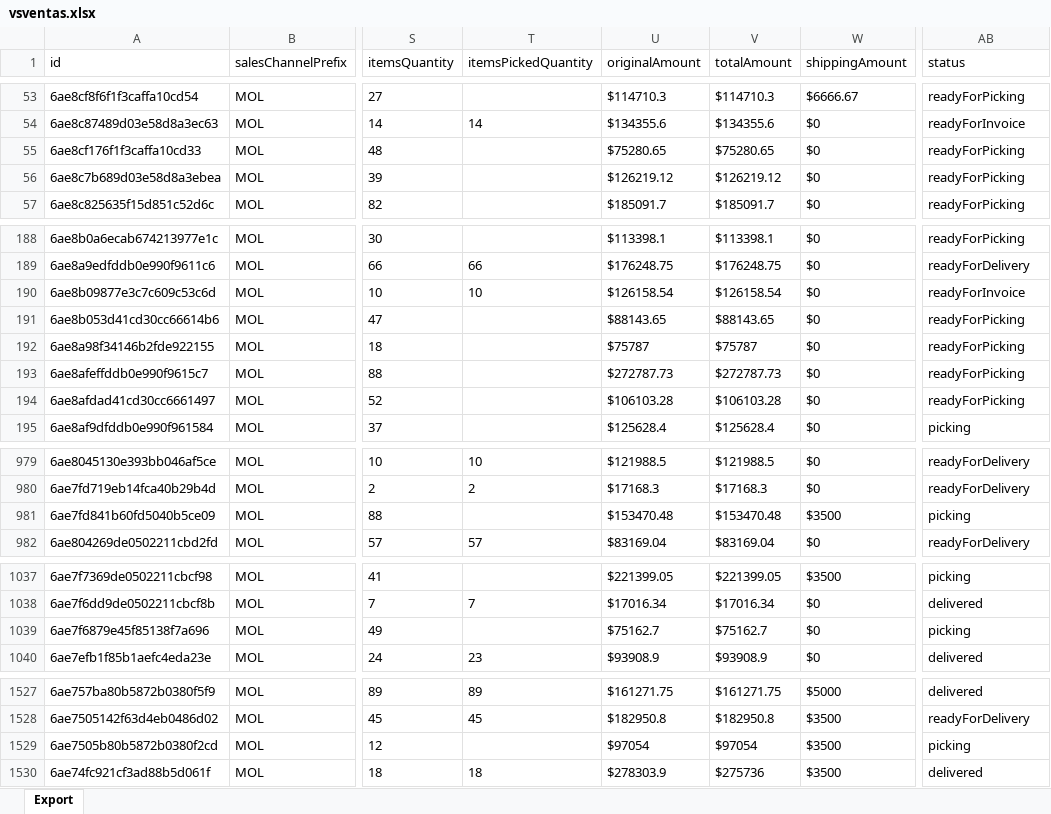
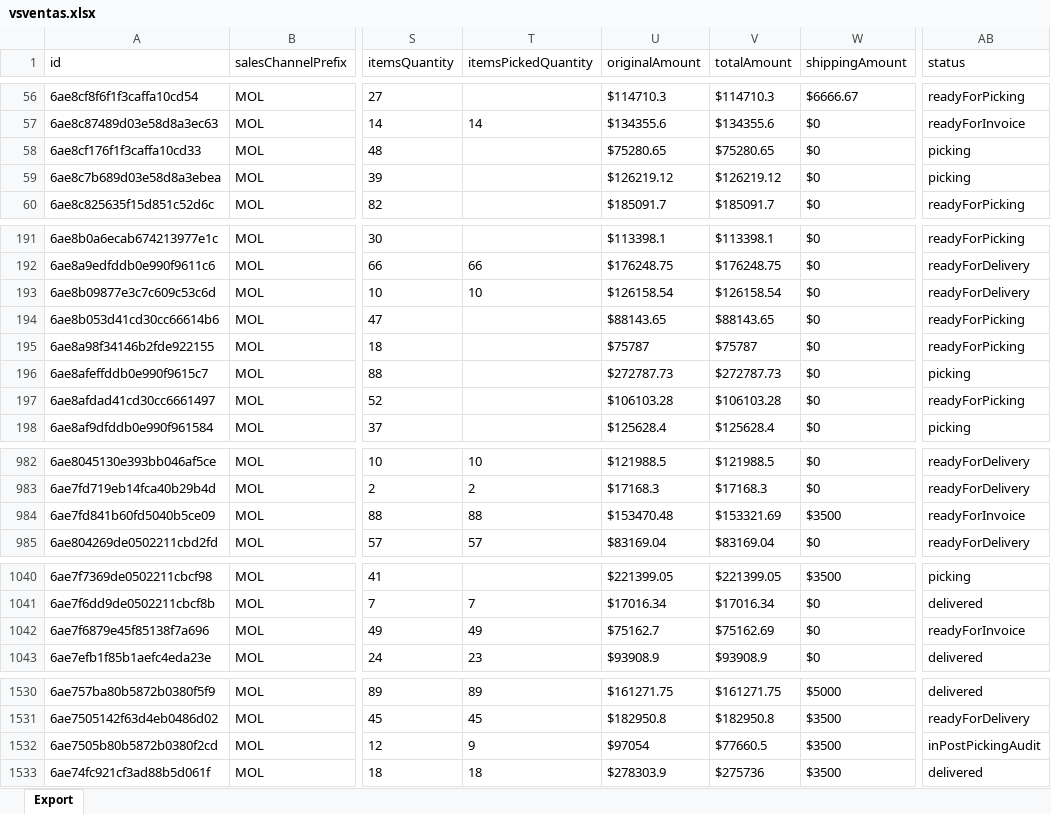
Before and after one commit to 2026-Masonline/masonline-dashboard, an Excel workbook: shared_uploads/vsventas.xlsx, sheet Export, drawn as a sheet; only a part is shown, gaps mark what is left out; values as stored, in another font and other column widths than the file's, no borders; addresses are those after the commit; the diff covers the shown part only; the diff names each change by its address in the sheet, - before the commit and + after, or states it on an @@ line.

```diff
--- a/shared_uploads/vsventas.xlsx (sheet Export)
+++ b/shared_uploads/vsventas.xlsx (sheet Export)
-AB58:AB59 (status): readyForPicking
+AB58:AB59 (status): picking
-AB193 (status): readyForInvoice
+AB193 (status): readyForDelivery
-AB196 (status): readyForPicking
+AB196 (status): picking
-T984 (itemsPickedQuantity): (empty)
+T984 (itemsPickedQuantity): 88
-V984 (totalAmount): $153470.48
+V984 (totalAmount): $153321.69
-AB984 (status): picking
+AB984 (status): readyForInvoice
-T1042 (itemsPickedQuantity): (empty)
+T1042 (itemsPickedQuantity): 49
-V1042 (totalAmount): $75162.7
+V1042 (totalAmount): $75162.69
-AB1042 (status): picking
+AB1042 (status): readyForInvoice
-T1532 (itemsPickedQuantity): (empty)
+T1532 (itemsPickedQuantity): 9
-V1532 (totalAmount): $97054
+V1532 (totalAmount): $77660.5
-AB1532 (status): picking
+AB1532 (status): inPostPickingAudit
```
Also changed, not shown: 3 added rows and 80 edited cells elsewhere in this sheet.
